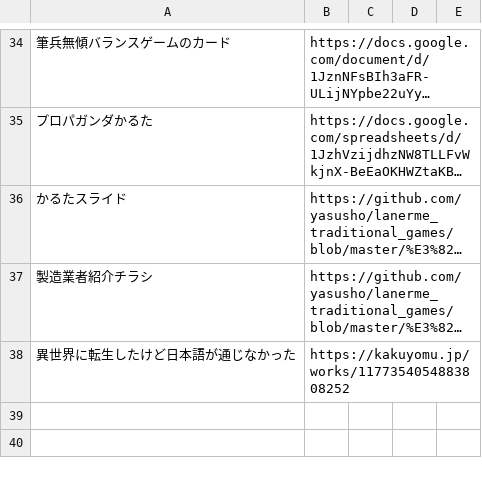
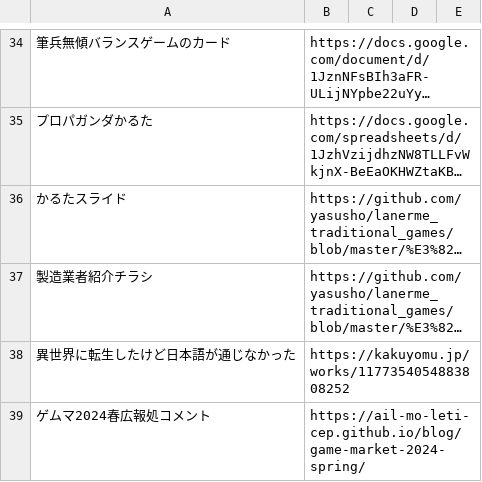
Before and after one commit to sozysozbot/pmcp_corpus, a TSV file: preprocess/links.tsv, drawn as a sheet; only a part is shown, gaps mark what is left out; long unchanged cells end in …; the diff names each change by its address in the sheet, - before the commit and + after, or states it on an @@ line.

```diff
--- a/preprocess/links.tsv
+++ b/preprocess/links.tsv
+row 39: ゲムマ2024春広報処コメント | https://ail-mo-leti-cep.github.io/blog/game-market-2024-spring/
```
Also changed, not shown: preprocess/corpus.tsv, preprocess/logs.csv, 4 other files.
